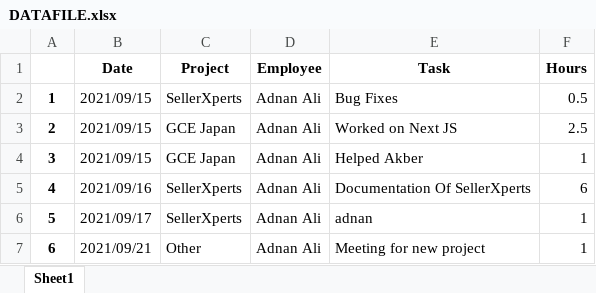
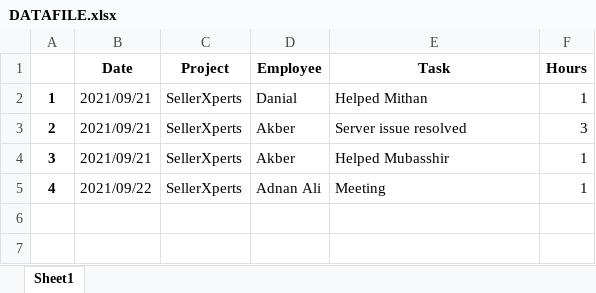
Before and after one commit to Daniyal45/Timesheet, an Excel workbook: server/reports/DATAFILE.xlsx, sheet Sheet1, drawn as a sheet; values as stored, in another font and other column widths than the file's, no borders; the diff names each change by its address in the sheet, - before the commit and + after, or states it on an @@ line.

Commit message:
reports

```diff
--- a/server/reports/DATAFILE.xlsx (sheet Sheet1)
+++ b/server/reports/DATAFILE.xlsx (sheet Sheet1)
-B2:B4 (Date): 2021/09/15
+B2:B4 (Date): 2021/09/21
-D2 (Employee): Adnan Ali
+D2 (Employee): Danial
-E2 (Task): Bug Fixes
+E2 (Task): Helped Mithan
-F2 (Hours): 0.5
+F2 (Hours): 1
-C3:C4 (Project): GCE Japan
+C3:C4 (Project): SellerXperts
-D3:D4 (Employee): Adnan Ali
+D3:D4 (Employee): Akber
-E3 (Task): Worked on Next JS
+E3 (Task): Server issue resolved
-F3 (Hours): 2.5
+F3 (Hours): 3
-E4 (Task): Helped Akber
+E4 (Task): Helped Mubasshir
-B5 (Date): 2021/09/16
+B5 (Date): 2021/09/22
-E5 (Task): Documentation Of SellerXperts
+E5 (Task): Meeting
-F5 (Hours): 6
+F5 (Hours): 1
-row 6: 5 | 2021/09/17 | SellerXperts | Adnan Ali | adnan | 1
-row 7: 6 | 2021/09/21 | Other | Adnan Ali | Meeting for new project | 1
```
